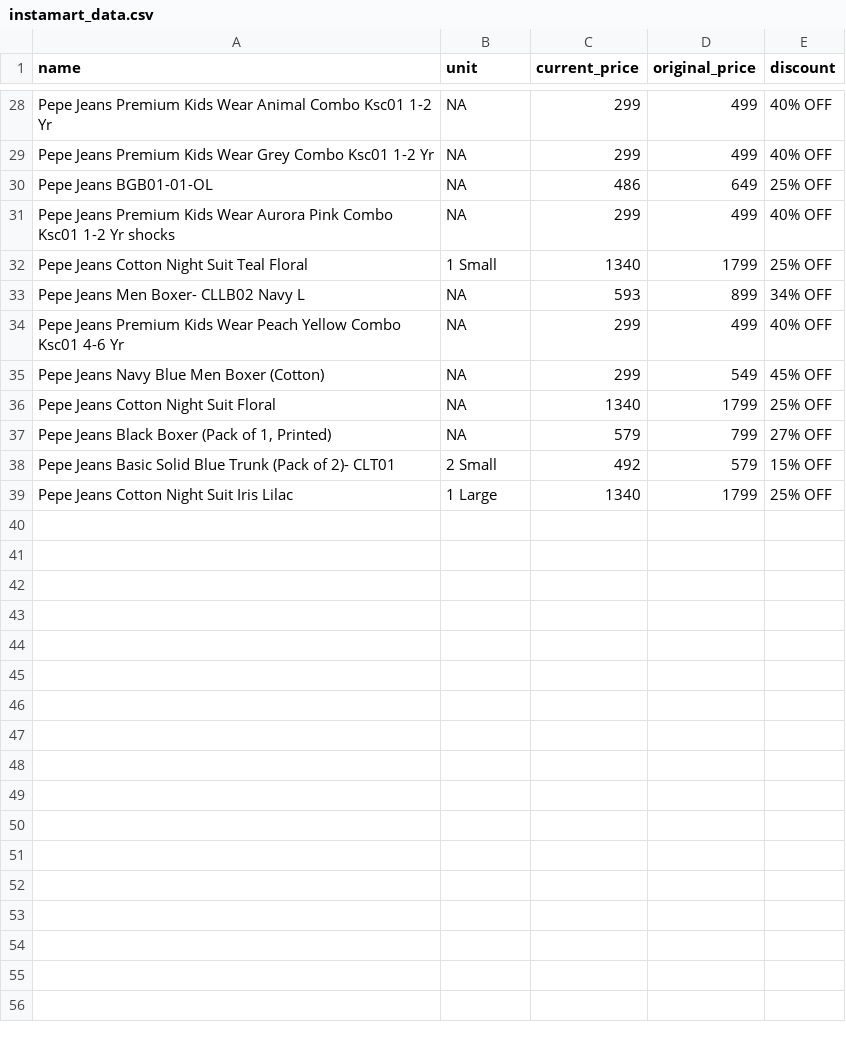
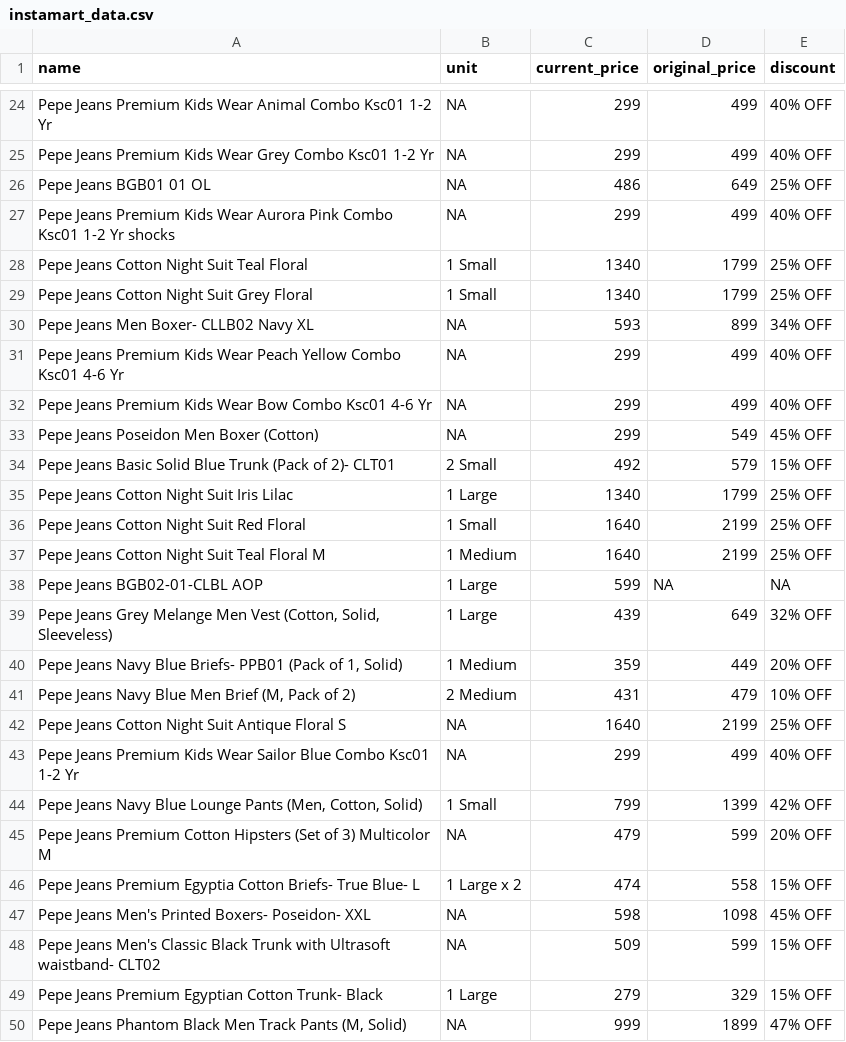
Before and after one commit to Amal-GBL/PricePulse, a CSV file: instamart_data.csv, drawn as a sheet; only a part is shown, gaps mark what is left out; the diff covers the shown part only.

```diff
--- a/instamart_data.csv
+++ b/instamart_data.csv
@@ -29,11 +25,26 @@ Pepe Jeans Premium Kids Wear Animal Combo Ksc01 1-2 Yr,NA,299,499,40% OFF
 Pepe Jeans Premium Kids Wear Grey Combo Ksc01 1-2 Yr,NA,299,499,40% OFF
-Pepe Jeans BGB01-01-OL,NA,486,649,25% OFF
+Pepe Jeans BGB01 01 OL,NA,486,649,25% OFF
 Pepe Jeans Premium Kids Wear Aurora Pink Combo Ksc01 1-2 Yr shocks,NA,299,499,40% OFF
 Pepe Jeans Cotton Night Suit Teal Floral,1 Small,1340,1799,25% OFF
-Pepe Jeans Men Boxer- CLLB02 Navy L,NA,593,899,34% OFF
+Pepe Jeans Cotton Night Suit Grey Floral,1 Small,1340,1799,25% OFF
+Pepe Jeans Men Boxer- CLLB02 Navy XL,NA,593,899,34% OFF
 Pepe Jeans Premium Kids Wear Peach Yellow Combo Ksc01 4-6 Yr,NA,299,499,40% OFF
-Pepe Jeans Navy Blue Men Boxer (Cotton),NA,299,549,45% OFF
-Pepe Jeans Cotton Night Suit Floral,NA,1340,1799,25% OFF
-"Pepe Jeans Black Boxer (Pack of 1, Printed)",NA,579,799,27% OFF
+Pepe Jeans Premium Kids Wear Bow Combo Ksc01 4-6 Yr,NA,299,499,40% OFF
+Pepe Jeans Poseidon Men Boxer (Cotton),NA,299,549,45% OFF
 Pepe Jeans Basic Solid Blue Trunk (Pack of 2)- CLT01,2 Small,492,579,15% OFF
 Pepe Jeans Cotton Night Suit Iris Lilac,1 Large,1340,1799,25% OFF
+Pepe Jeans Cotton Night Suit Red Floral,1 Small,1640,2199,25% OFF
+Pepe Jeans Cotton Night Suit Teal Floral M,1 Medium,1640,2199,25% OFF
+Pepe Jeans BGB02-01-CLBL AOP,1 Large,599,NA,NA
+"Pepe Jeans Grey Melange Men Vest (Cotton, Solid, Sleeveless)",1 Large,439,649,32% OFF
+"Pepe Jeans Navy Blue Briefs- PPB01 (Pack of 1, Solid)",1 Medium,359,449,20% OFF
+"Pepe Jeans Navy Blue Men Brief (M, Pack of 2)",2 Medium,431,479,10% OFF
+Pepe Jeans Cotton Night Suit Antique Floral S,NA,1640,2199,25% OFF
+Pepe Jeans Premium Kids Wear Sailor Blue Combo Ksc01 1-2 Yr,NA,299,499,40% OFF
+"Pepe Jeans Navy Blue Lounge Pants (Men, Cotton, Solid)",1 Small,799,1399,42% OFF
+Pepe Jeans Premium Cotton Hipsters (Set of 3) Multicolor M,NA,479,599,20% OFF
+Pepe Jeans Premium Egyptia Cotton Briefs- True Blue- L,1 Large x 2,474,558,15% OFF
+Pepe Jeans Men's Printed Boxers- Poseidon- XXL,NA,598,1098,45% OFF
+Pepe Jeans Men's Classic Black Trunk with Ultrasoft waistband- CLT02,NA,509,599,15% OFF
+Pepe Jeans Premium Egyptian Cotton Trunk- Black,1 Large,279,329,15% OFF
+"Pepe Jeans Phantom Black Men Track Pants (M, Solid)",NA,999,1899,47% OFF
```
Also changed, not shown: 7 added rows, 11 removed rows and 10 edited cells elsewhere in this file, 1 other file.
